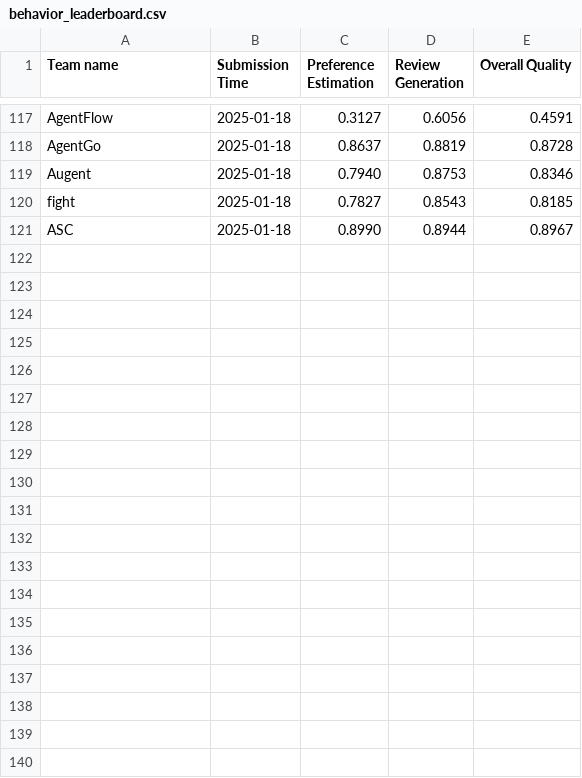
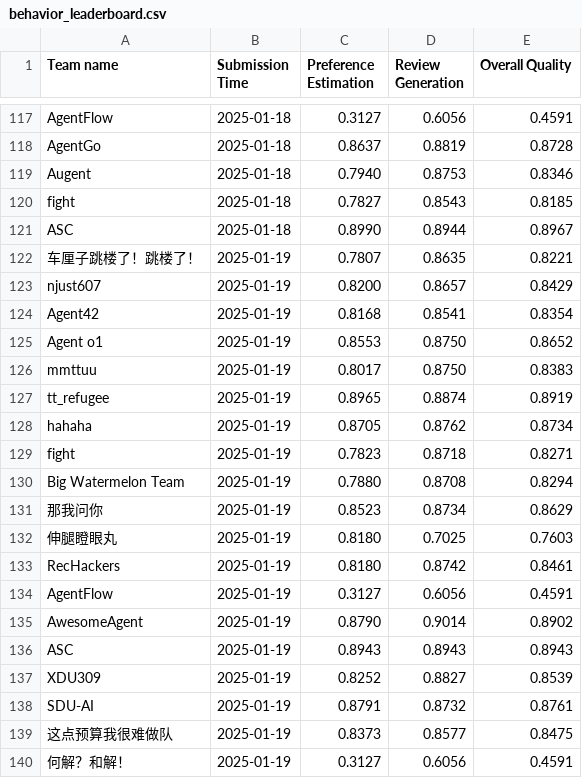
Before and after one commit to Ashish-Basetty/AgentSocietyChallenge, a CSV file: docs/assets/data/behavior_leaderboard.csv, drawn as a sheet; only a part is shown, gaps mark what is left out; the diff names each change by its address in the sheet, - before the commit and + after, or states it on an @@ line.

Commit message:
update leaderboard

```diff
--- a/docs/assets/data/behavior_leaderboard.csv
+++ b/docs/assets/data/behavior_leaderboard.csv
+row 122: 车厘子跳楼了！跳楼了！ | 2025-01-19 | 0.7807 | 0.8635 | 0.8221
+row 123: njust607 | 2025-01-19 | 0.8200 | 0.8657 | 0.8429
+row 124: Agent42 | 2025-01-19 | 0.8168 | 0.8541 | 0.8354
+row 125: Agent o1 | 2025-01-19 | 0.8553 | 0.8750 | 0.8652
+row 126: mmttuu | 2025-01-19 | 0.8017 | 0.8750 | 0.8383
+row 127: tt_refugee | 2025-01-19 | 0.8965 | 0.8874 | 0.8919
+row 128: hahaha | 2025-01-19 | 0.8705 | 0.8762 | 0.8734
+row 129: fight | 2025-01-19 | 0.7823 | 0.8718 | 0.8271
+row 130: Big Watermelon Team | 2025-01-19 | 0.7880 | 0.8708 | 0.8294
+row 131: 那我问你 | 2025-01-19 | 0.8523 | 0.8734 | 0.8629
+row 132: 伸腿瞪眼丸 | 2025-01-19 | 0.8180 | 0.7025 | 0.7603
+row 133: RecHackers | 2025-01-19 | 0.8180 | 0.8742 | 0.8461
+row 134: AgentFlow | 2025-01-19 | 0.3127 | 0.6056 | 0.4591
+row 135: AwesomeAgent | 2025-01-19 | 0.8790 | 0.9014 | 0.8902
+row 136: ASC | 2025-01-19 | 0.8943 | 0.8943 | 0.8943
+row 137: XDU309 | 2025-01-19 | 0.8252 | 0.8827 | 0.8539
+row 138: SDU-AI | 2025-01-19 | 0.8791 | 0.8732 | 0.8761
+row 139: 这点预算我很难做队 | 2025-01-19 | 0.8373 | 0.8577 | 0.8475
+row 140: 何解？和解！ | 2025-01-19 | 0.3127 | 0.6056 | 0.4591
```
Also changed, not shown: docs/assets/data/recommendation_leaderboard.csv.
